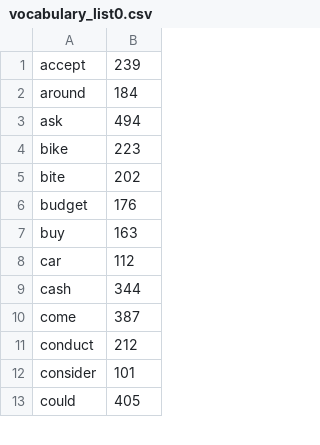
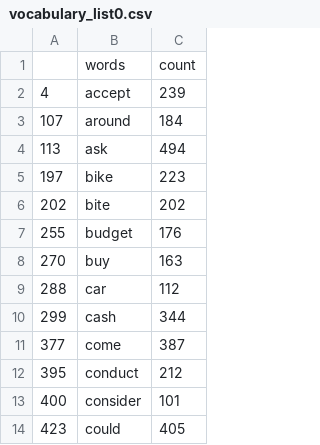
Before and after one commit to NirajNair/Negotiation-Bot, a CSV file: vocabulary_list0.csv, drawn as a sheet; only a part is shown; addresses are those after the commit; the diff names each change by its address in the sheet, - before the commit and + after, or states it on an @@ line.

```diff
--- a/vocabulary_list0.csv
+++ b/vocabulary_list0.csv
+column A, rows 2-14: 4 | 107 | 113 | 197 | 202 | 255 | 270 | 288 | 299 | 377 | 395 | 400 | 423
+row 1:  | words | count
```
Also changed, not shown: vocabulary_list1.csv, vocabulary_list6.csv, 10 other files.
